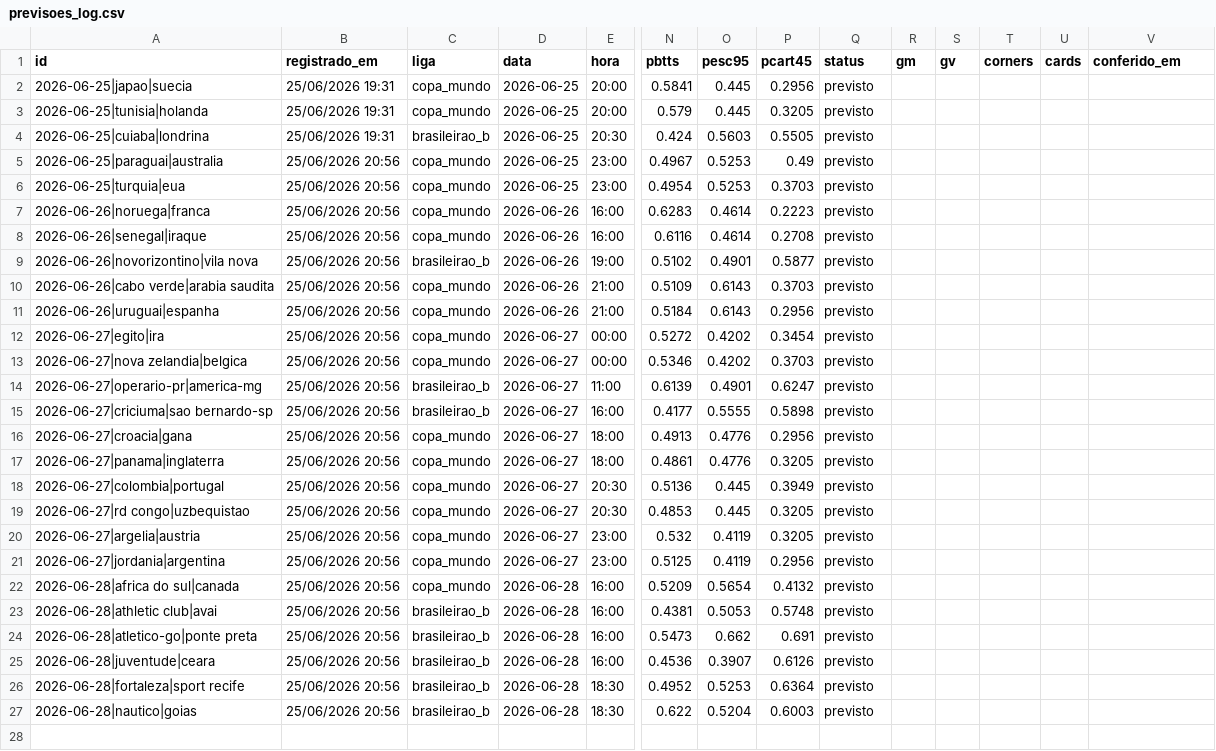
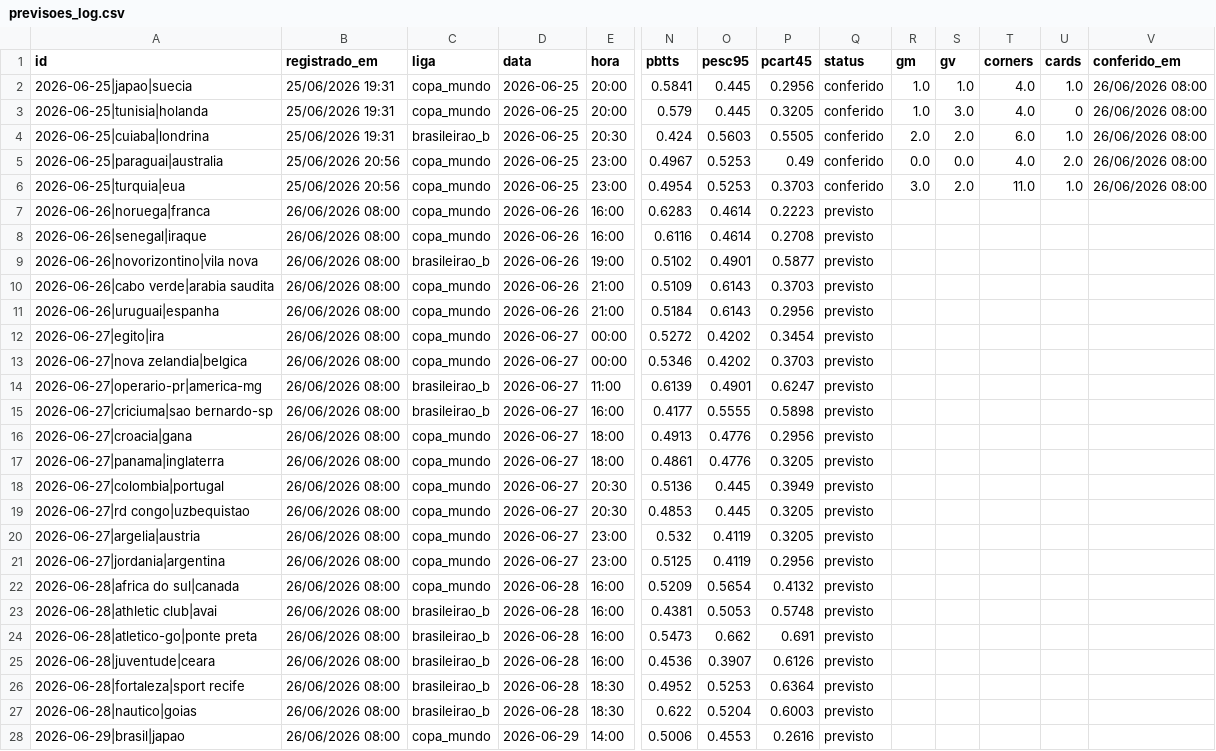
Before and after one commit to Decofb/probabilidades-fc, a CSV file: dados/previsoes_log.csv, drawn as a sheet; only a part is shown, gaps mark what is left out; rows hold the shown columns only; the diff covers the shown part only; the diff names each change by its address in the sheet, - before the commit and + after, or states it on an @@ line.

```diff
--- a/dados/previsoes_log.csv
+++ b/dados/previsoes_log.csv
-Q2:Q6 (status): previsto
+Q2:Q6 (status): conferido
-R2:R3 (gm): (empty)
+R2:R3 (gm): 1.0
-S2 (gv): (empty)
+S2 (gv): 1.0
-T2:T3 (corners): (empty)
+T2:T3 (corners): 4.0
-U2 (cards): (empty)
+U2 (cards): 1.0
-V2:V6 (conferido_em): (empty)
+V2:V6 (conferido_em): 26/06/2026 08:00
-S3 (gv): (empty)
+S3 (gv): 3.0
-U3 (cards): (empty)
+U3 (cards): 0
-R4 (gm): (empty)
+R4 (gm): 2.0
-S4 (gv): (empty)
+S4 (gv): 2.0
-T4 (corners): (empty)
+T4 (corners): 6.0
-U4 (cards): (empty)
+U4 (cards): 1.0
-R5 (gm): (empty)
+R5 (gm): 0.0
-S5 (gv): (empty)
+S5 (gv): 0.0
-T5 (corners): (empty)
+T5 (corners): 4.0
-U5 (cards): (empty)
+U5 (cards): 2.0
-R6 (gm): (empty)
+R6 (gm): 3.0
-S6 (gv): (empty)
+S6 (gv): 2.0
-T6 (corners): (empty)
+T6 (corners): 11.0
-U6 (cards): (empty)
+U6 (cards): 1.0
-B7:B27 (registrado_em): 25/06/2026 20:56
+B7:B27 (registrado_em): 26/06/2026 08:00
+row 28: 2026-06-29|brasil|japao | 26/06/2026 08:00 | copa_mundo | 2026-06-29 | 14:00 | 0.5006 | 0.4553 | 0.2616 | previsto
```
Also changed, not shown: 1 added row elsewhere in this file, dados/brasileirao_b_times.csv, dados/copa_mundo_jogos.csv, 5 other files.
